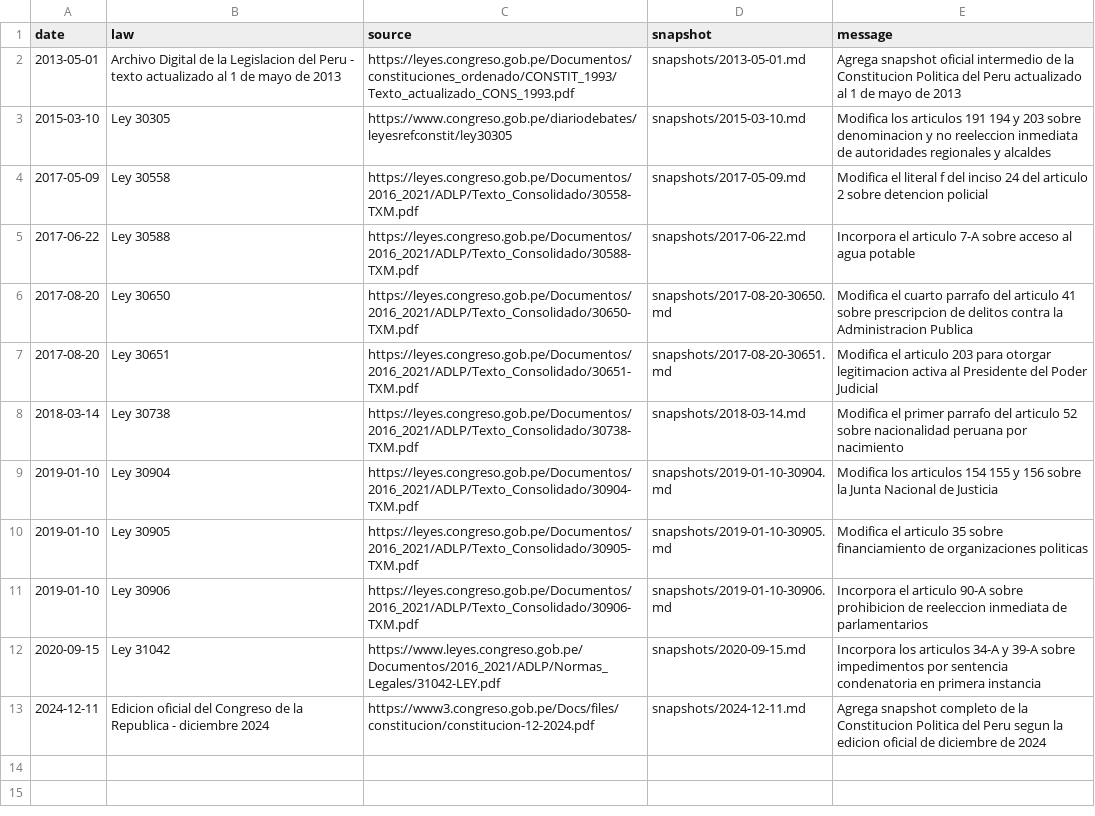
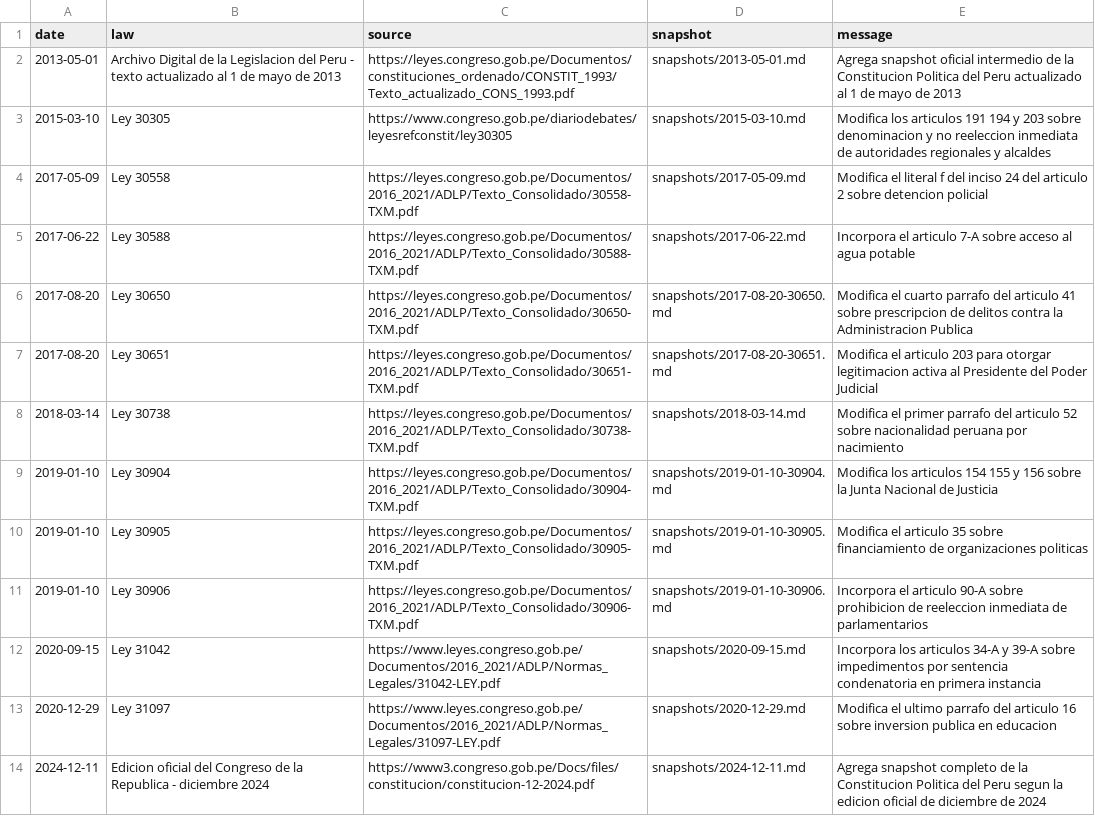
Before and after one commit to Duvet05/Peru-Constitution, a CSV file: reformas.csv, drawn as a sheet.

```diff
--- a/reformas.csv
+++ b/reformas.csv
@@ -12,2 +12,3 @@ date,law,source,snapshot,message
 2020-09-15,Ley 31042,https://www.leyes.congreso.gob.pe/Documentos/2016_2021/ADLP/Normas_Legales/31042-LEY.pdf,snapshots/2020-09-15.md,Incorpora los articulos 34-A y 39-A sobre impedimentos por sentencia condenatoria en primera instancia
+2020-12-29,Ley 31097,https://www.leyes.congreso.gob.pe/Documentos/2016_2021/ADLP/Normas_Legales/31097-LEY.pdf,snapshots/2020-12-29.md,Modifica el ultimo parrafo del articulo 16 sobre inversion publica en educacion
 2024-12-11,Edicion oficial del Congreso de la Republica - diciembre 2024,https://www3.congreso.gob.pe/Docs/files/constitucion/constitucion-12-2024.pdf,snapshots/2024-12-11.md,Agrega snapshot completo de la Constitucion Politica del Peru segun la edicion oficial de diciembre de 2024
```
Also changed, not shown: 15 other files.
